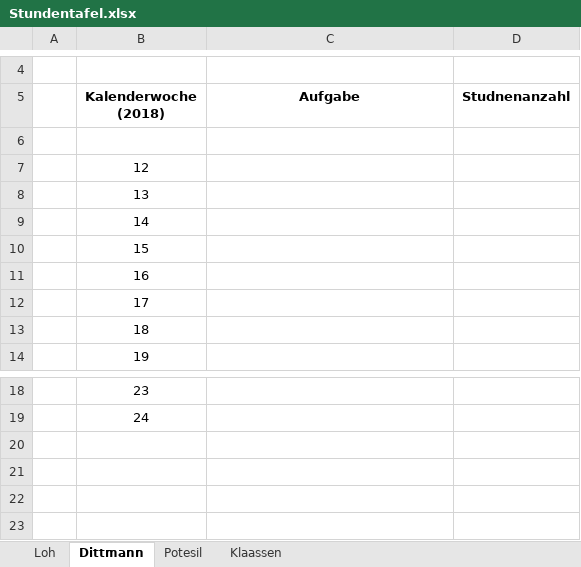
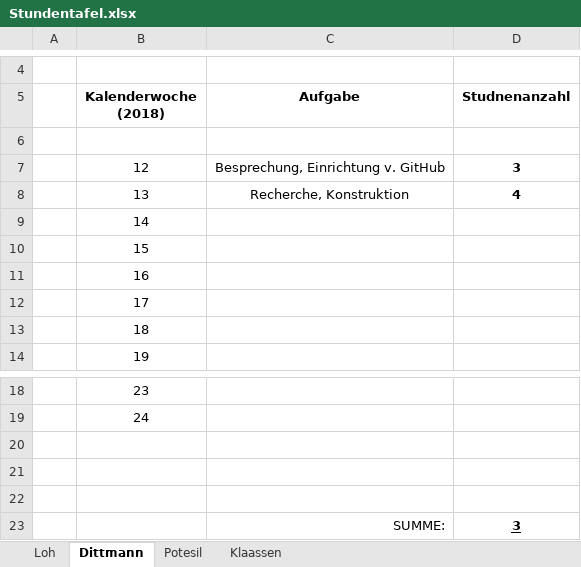
Before and after one commit to DavidDittmann/ITP-Alexa-Pen, an Excel workbook: Protokolle/Stundentafel.xlsx, sheet Dittmann, drawn as a sheet; only a part is shown, gaps mark what is left out; values as stored, in another font and other column widths than the file's, no borders; removed rows and columns are numbered as before the commit, all else as after; the diff names each change by its address in the sheet, - before the commit and + after, or states it on an @@ line.

```diff
--- a/Protokolle/Stundentafel.xlsx (sheet Dittmann)
+++ b/Protokolle/Stundentafel.xlsx (sheet Dittmann)
-row 7:  | 12
-row 8:  | 13
+row 7:  | 12 | Besprechung, Einrichtung v. GitHub | 3
+row 8:  | 13 | Recherche, Konstruktion | 4
+row 20: (empty)
+row 21: (empty)
+row 22: (empty)
+row 23:  |  | SUMME: | 3
```
Also changed, not shown: sheet Loh, sheet Klaassen, sheet Potesil, Protokolle/Arbeitsaufteilung.xlsx, Protokolle/Projektplan.xlsx, 3 other files.
